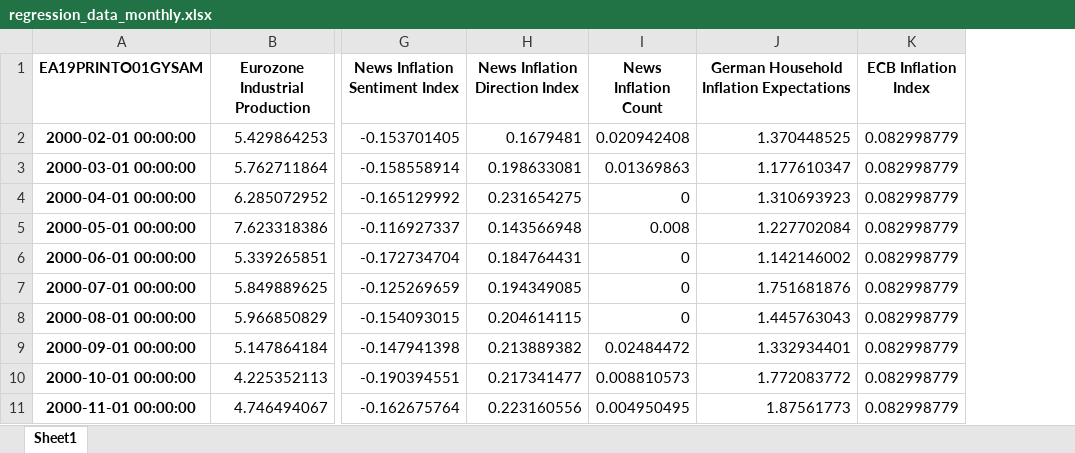
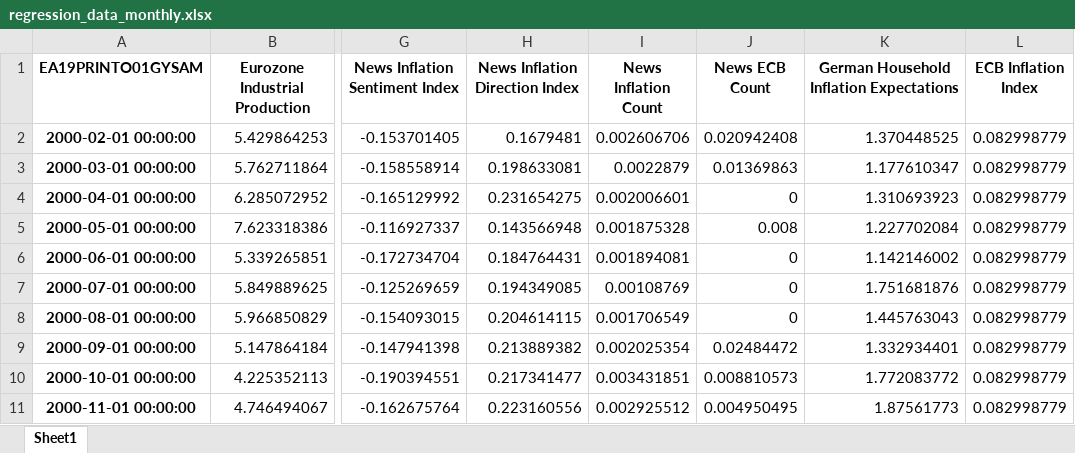
Before and after one commit to Jasper-Baer/The-Central-Banks-Role-in-Shaping-Household-Inflation-Expectations-Through-the-Media, an Excel workbook: Data/Regression/regression_data_monthly.xlsx, sheet Sheet1, drawn as a sheet; only a part is shown, gaps mark what is left out; values as stored, in another font and other column widths than the file's, no borders; addresses are those after the commit; the diff names each change by its address in the sheet, - before the commit and + after, or states it on an @@ line.

```diff
--- a/Data/Regression/regression_data_monthly.xlsx (sheet Sheet1)
+++ b/Data/Regression/regression_data_monthly.xlsx (sheet Sheet1)
+column I (News Inflation Count), rows 2-11: 0.002606706 | 0.0022879 | 0.002006601 | 0.001875328 | 0.001894081 | 0.00108769 | 0.001706549 | 0.002025354 | 0.003431851 | 0.002925512
-J1: News Inflation Count
+J1: News ECB Count
```
Also changed, not shown: 6 other files.
